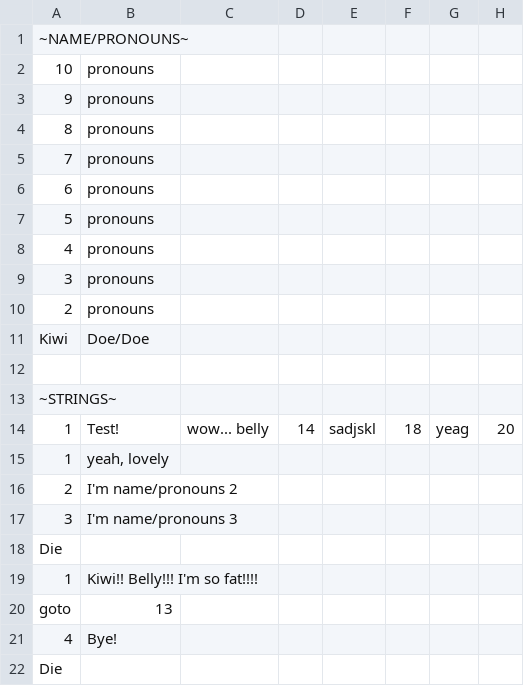
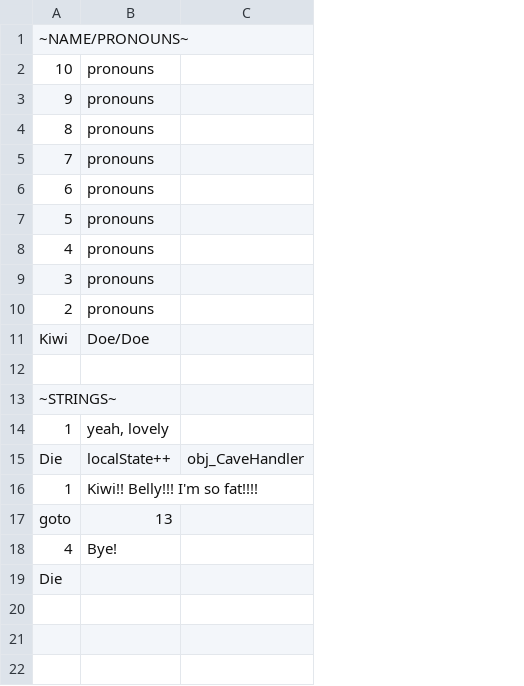
Before and after one commit to Kirobsi/Wake-With-Purpose, a CSV file: datafiles/other_strings.csv, drawn as a sheet; removed rows and columns are numbered as before the commit, all else as after; the diff names each change by its address in the sheet, - before the commit and + after, or states it on an @@ line.

Commit message:
Cave Handler created, Jungle started

```diff
--- a/datafiles/other_strings.csv
+++ b/datafiles/other_strings.csv
-column C, empty
-column D, empty
-column E, empty
-column F, empty
-column G, empty
-column H, empty
+column C, row 15: obj_CaveHandler
-row 14: 1 | Test! | wow... belly | 14 | sadjskl | 18 | yeag | 20
-row 16: 2 | I'm name/pronouns 2
-row 17: 3 | I'm name/pronouns 3
-B15: (empty)
+B15: localState++
```
Also changed, not shown: 31 other files.
